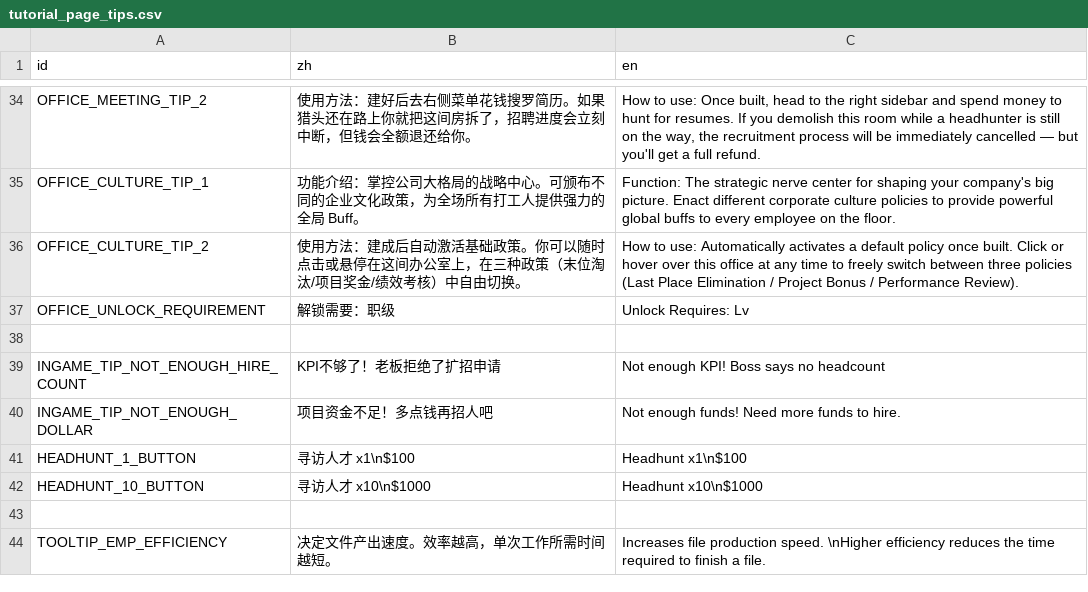
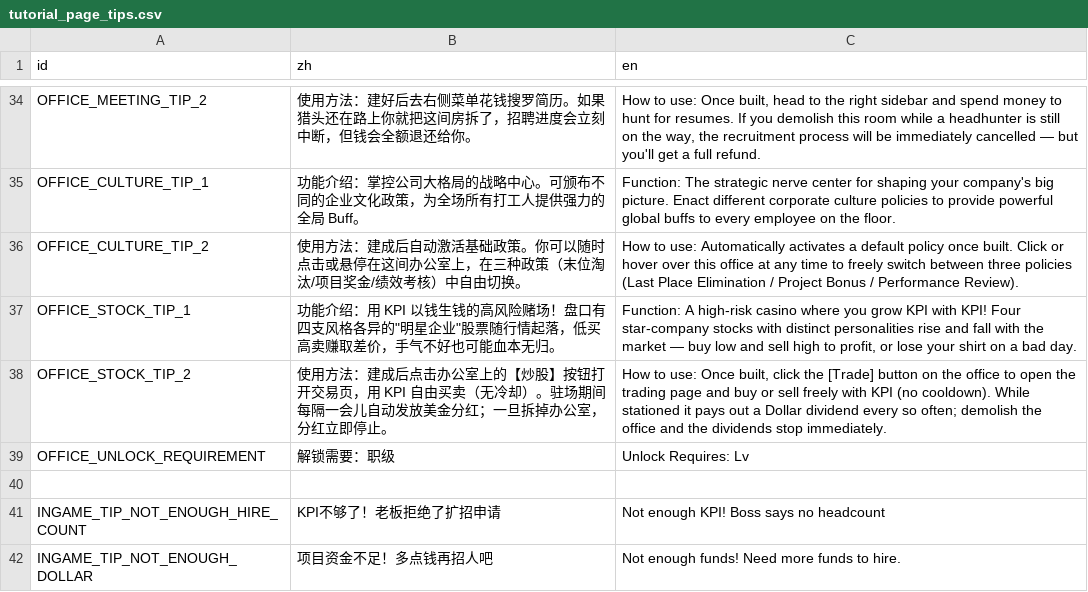
Before and after one commit to TenningYaya/managing-up, a CSV file: language/tutorial_page_tips.csv, drawn as a sheet; only a part is shown, gaps mark what is left out; the shorter side is filled out with more unchanged rows; the diff names each change by its address in the sheet, - before the commit and + after, or states it on an @@ line.

```diff
--- a/language/tutorial_page_tips.csv
+++ b/language/tutorial_page_tips.csv
+row 37: OFFICE_STOCK_TIP_1 | 功能介绍：用 KPI 以钱生钱的高风险赌场！盘口有四支风格各异的"明星企业"股票随行情起落，低买高卖赚取差价，手气不好也可能血本无归。 | Function: A high-risk casino where you grow KPI with KPI! Four star-company stocks with distinct personalities rise and fall with the market — buy low and sell high to profit, or lose your shirt on a bad day.
+row 38: OFFICE_STOCK_TIP_2 | 使用方法：建成后点击办公室上的【炒股】按钮打开交易页，用 KPI 自由买卖（无冷却）。驻场期间每隔一会儿自动发放美金分红；一旦拆掉办公室，分红立即停止。 | How to use: Once built, click the [Trade] button on the office to open the trading page and buy or sell freely with KPI (no cooldown). While stationed it pays out a Dollar dividend every so often; demolish the office and the dividends stop immediately.
```
Also changed, not shown: language/ingame.csv, 24 other files.
